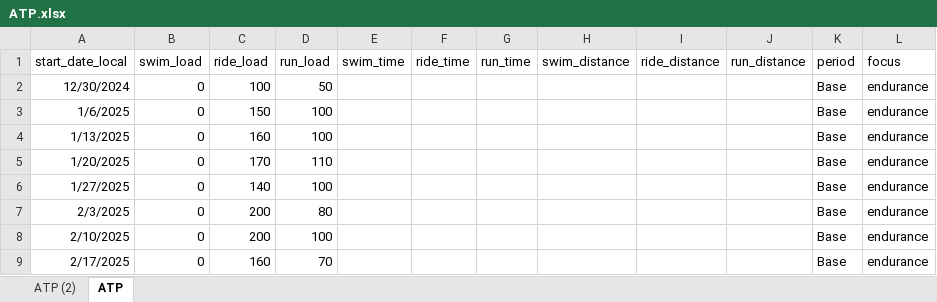
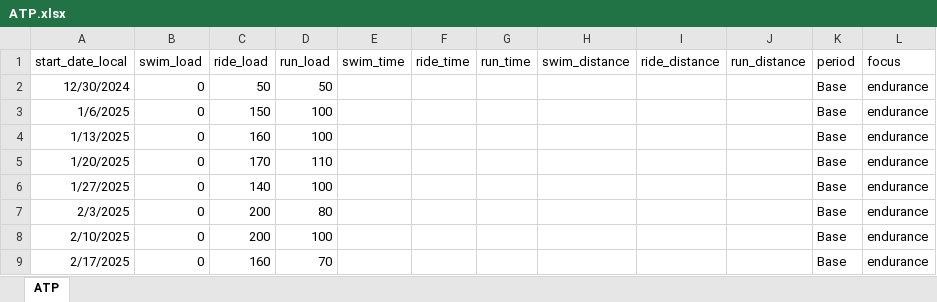
Before and after one commit to richardadvocaat/ATP2intervals.icu, an Excel workbook: ATP.xlsx, sheet ATP, drawn as a sheet; only a part is shown; values as stored, in another font and other column widths than the file's, no borders; table styles not drawn; the diff names each change by its address in the sheet, - before the commit and + after, or states it on an @@ line.

```diff
--- a/ATP.xlsx (sheet ATP)
+++ b/ATP.xlsx (sheet ATP)
-sheet tab: ATP (2)
-C2 (ride_load): 100
+C2 (ride_load): 50
```
